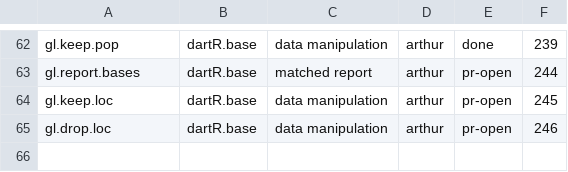
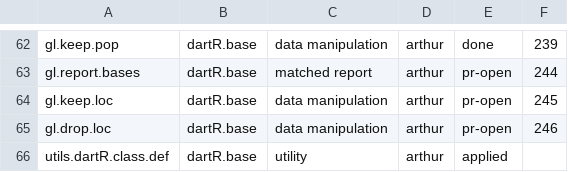
Before and after one commit to green-striped-gecko/dartR.base, a CSV file: function-review/manifest.csv, drawn as a sheet; only a part is shown, gaps mark what is left out; the diff names each change by its address in the sheet, - before the commit and + after, or states it on an @@ line.

```diff
--- a/function-review/manifest.csv
+++ b/function-review/manifest.csv
+row 66: utils.dartR.class.def | dartR.base | utility | arthur | applied
```
Also changed, not shown: 7 other files.
